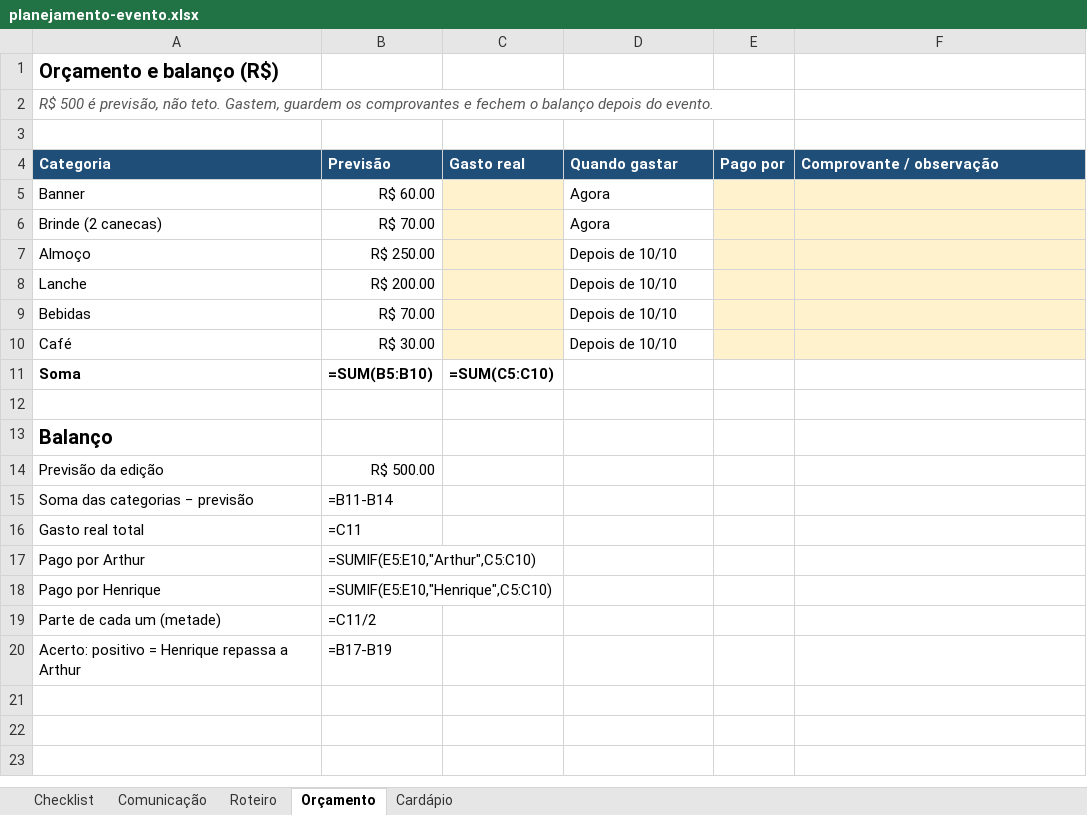
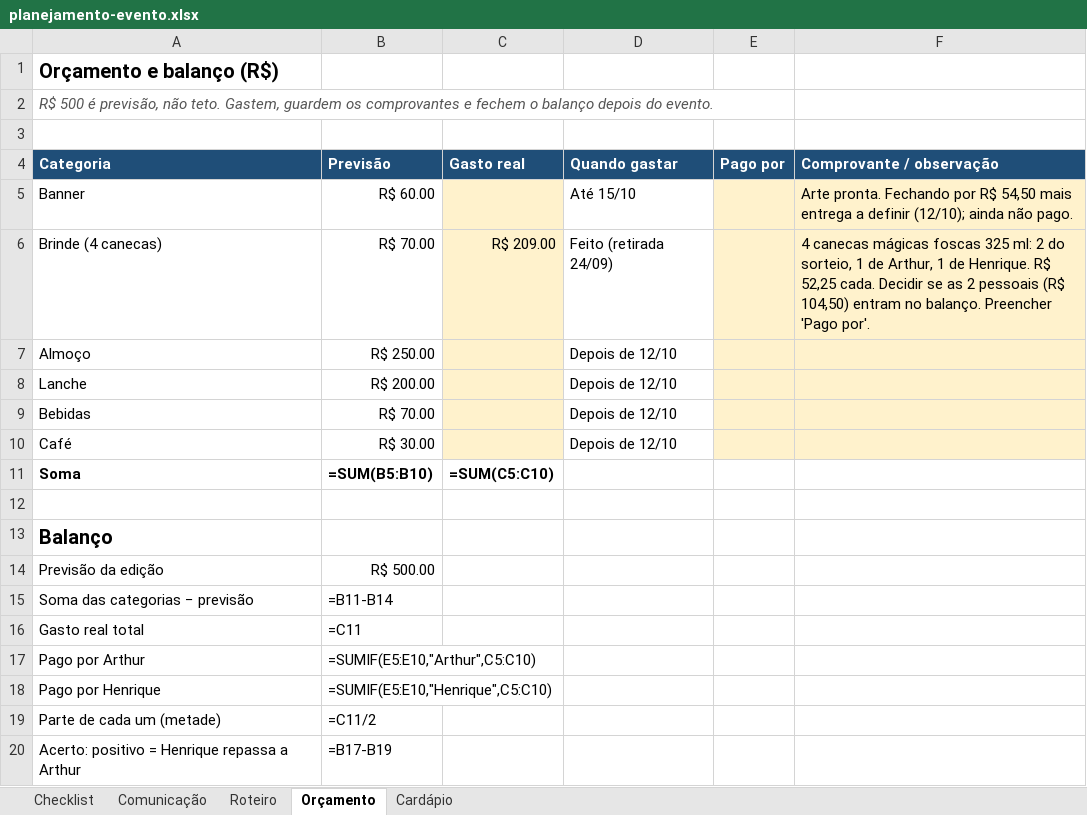
Before and after one commit to arthurfjadecastro/technetalks, an Excel workbook: outputs/AI-002/planejamento-evento.xlsx, sheet Orçamento, drawn as a sheet; values as stored, in another font and other column widths than the file's, no borders; formulas without a stored value are shown as written; removed rows and columns are numbered as before the commit, all else as after; the diff names each change by its address in the sheet, - before the commit and + after, or states it on an @@ line.

```diff
--- a/outputs/AI-002/planejamento-evento.xlsx (sheet Orçamento)
+++ b/outputs/AI-002/planejamento-evento.xlsx (sheet Orçamento)
-D5 (Quando gastar): Agora
+D5 (Quando gastar): Até 15/10
-F5 (Comprovante / observação): (empty)
+F5 (Comprovante / observação): Arte pronta. Fechando por R$ 54,50 mais entrega a definir (12/10); ainda não pago.
-row 6: Brinde (2 canecas) | R$ 70.00 |  | Agora
+row 6: Brinde (4 canecas) | R$ 70.00 | R$ 209.00 | Feito (retirada 24/09) |  | 4 canecas mágicas foscas 325 ml: 2 do sorteio, 1 de Arthur, 1 de Henrique. R$ 52,25 cada. Decidir se as 2 pessoais (R$ 104,50) entram no balanço. Preencher 'Pago por'.
-D7:D10 (Quando gastar): Depois de 10/10
+D7:D10 (Quando gastar): Depois de 12/10
```
Also changed, not shown: sheet Checklist, sheet Comunicação, sheet Roteiro, sheet Cardápio, 16 other files.
